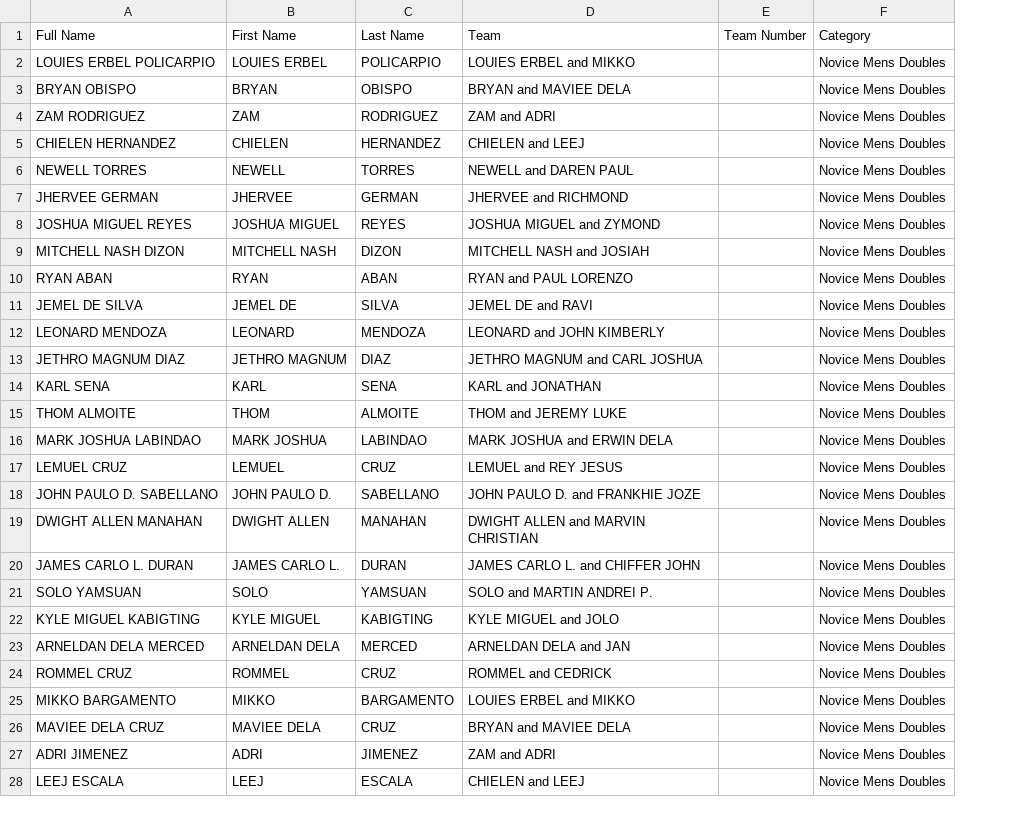
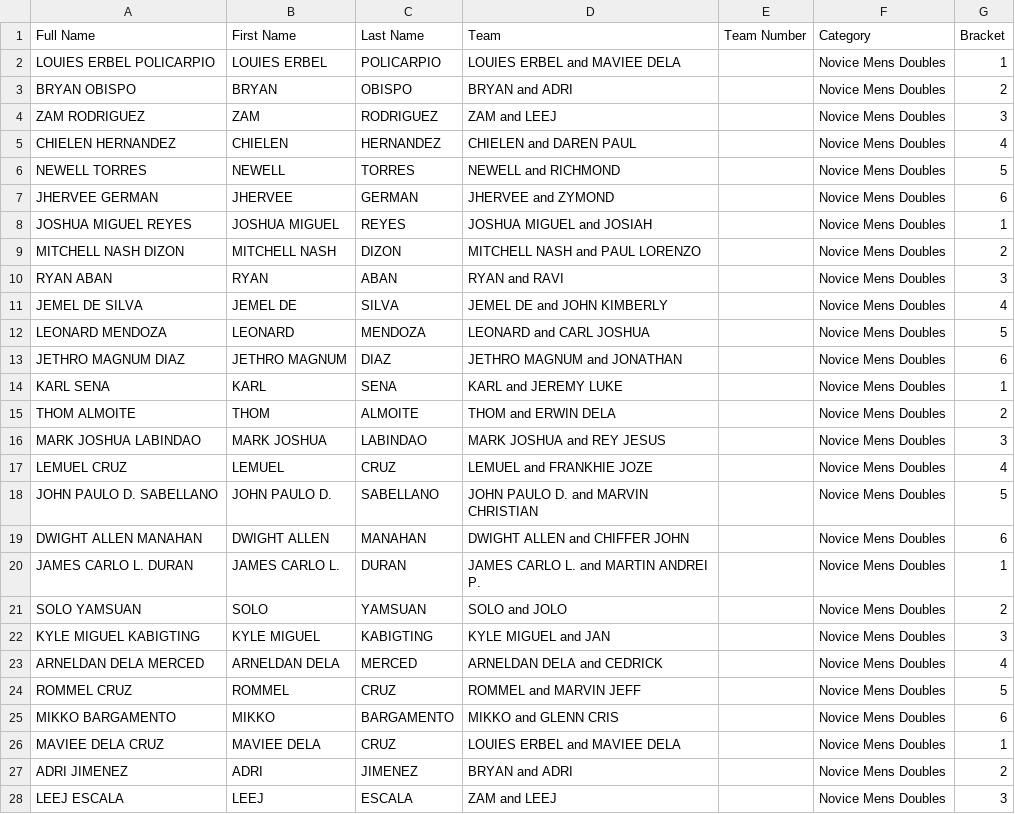
Before and after one commit to dtrxx14/gamecore-engine, a CSV file: public/files/Harvest-Cup-2026-Novice-Mens.csv, drawn as a sheet; only a part is shown; the diff covers the shown part only; the diff names each change by its address in the sheet, - before the commit and + after, or states it on an @@ line.

```diff
--- a/public/files/Harvest-Cup-2026-Novice-Mens.csv
+++ b/public/files/Harvest-Cup-2026-Novice-Mens.csv
+column G (Bracket), rows 2-28: 1 | 2 | 3 | 4 | 5 | 6 | 1 | 2 | 3 | 4 | 5 | 6 | 1 | 2 | 3 | 4 | 5 | 6 | 1 | 2 | 3 | 4 | 5 | 6 | 1 | 2 | 3
-D2 (Team): LOUIES ERBEL and MIKKO
+D2 (Team): LOUIES ERBEL and MAVIEE DELA
-D3 (Team): BRYAN and MAVIEE DELA
+D3 (Team): BRYAN and ADRI
-D4 (Team): ZAM and ADRI
+D4 (Team): ZAM and LEEJ
-D5 (Team): CHIELEN and LEEJ
+D5 (Team): CHIELEN and DAREN PAUL
-D6 (Team): NEWELL and DAREN PAUL
+D6 (Team): NEWELL and RICHMOND
-D7 (Team): JHERVEE and RICHMOND
+D7 (Team): JHERVEE and ZYMOND
-D8 (Team): JOSHUA MIGUEL and ZYMOND
+D8 (Team): JOSHUA MIGUEL and JOSIAH
-D9 (Team): MITCHELL NASH and JOSIAH
+D9 (Team): MITCHELL NASH and PAUL LORENZO
-D10 (Team): RYAN and PAUL LORENZO
+D10 (Team): RYAN and RAVI
-D11 (Team): JEMEL DE and RAVI
+D11 (Team): JEMEL DE and JOHN KIMBERLY
-D12 (Team): LEONARD and JOHN KIMBERLY
+D12 (Team): LEONARD and CARL JOSHUA
-D13 (Team): JETHRO MAGNUM and CARL JOSHUA
+D13 (Team): JETHRO MAGNUM and JONATHAN
-D14 (Team): KARL and JONATHAN
+D14 (Team): KARL and JEREMY LUKE
-D15 (Team): THOM and JEREMY LUKE
+D15 (Team): THOM and ERWIN DELA
-D16 (Team): MARK JOSHUA and ERWIN DELA
+D16 (Team): MARK JOSHUA and REY JESUS
-D17 (Team): LEMUEL and REY JESUS
+D17 (Team): LEMUEL and FRANKHIE JOZE
-D18 (Team): JOHN PAULO D. and FRANKHIE JOZE
+D18 (Team): JOHN PAULO D. and MARVIN CHRISTIAN
-D19 (Team): DWIGHT ALLEN and MARVIN CHRISTIAN
+D19 (Team): DWIGHT ALLEN and CHIFFER JOHN
-D20 (Team): JAMES CARLO L. and CHIFFER JOHN
+D20 (Team): JAMES CARLO L. and MARTIN ANDREI P.
-D21 (Team): SOLO and MARTIN ANDREI P.
+D21 (Team): SOLO and JOLO
-D22 (Team): KYLE MIGUEL and JOLO
+D22 (Team): KYLE MIGUEL and JAN
-D23 (Team): ARNELDAN DELA and JAN
+D23 (Team): ARNELDAN DELA and CEDRICK
-D24 (Team): ROMMEL and CEDRICK
+D24 (Team): ROMMEL and MARVIN JEFF
-D25 (Team): LOUIES ERBEL and MIKKO
+D25 (Team): MIKKO and GLENN CRIS
-D26 (Team): BRYAN and MAVIEE DELA
+D26 (Team): LOUIES ERBEL and MAVIEE DELA
-D27 (Team): ZAM and ADRI
+D27 (Team): BRYAN and ADRI
-D28 (Team): CHIELEN and LEEJ
+D28 (Team): ZAM and LEEJ
```
Also changed, not shown: 21 edited cells elsewhere in this file, 8 other files.
